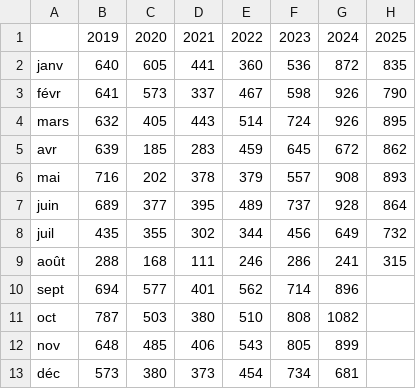
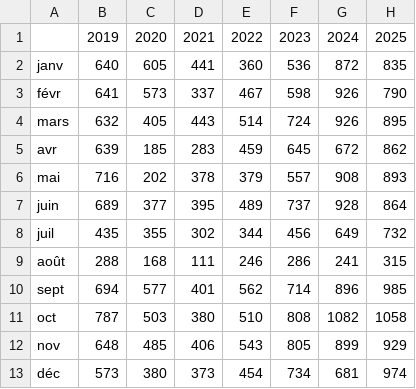
Before and after one commit to Atelier-parisien-d-urbanisme/Observatoire-economie-paris, a CSV file: 4_Creations_et_defaillances_d_entreprises/4_3_Ouvertures_procedures_collectives/ouverture_procedures_collectives_MGP.csv, drawn as a sheet.

Commit message:
Update ouverture_procedures_collectives_MGP.csv

```diff
--- a/4_Creations_et_defaillances_d_entreprises/4_3_Ouvertures_procedures_collectives/ouverture_procedures_collectives_MGP.csv
+++ b/4_Creations_et_defaillances_d_entreprises/4_3_Ouvertures_procedures_collectives/ouverture_procedures_collectives_MGP.csv
@@ -9,5 +9,5 @@ juil;435;355;302;344;456;649;732
 août;288;168;111;246;286;241;315
-sept;694;577;401;562;714;896
-oct;787;503;380;510;808;1082
-nov;648;485;406;543;805;899
-déc;573;380;373;454;734;681
+sept;694;577;401;562;714;896;985
+oct;787;503;380;510;808;1082;1058
+nov;648;485;406;543;805;899;929
+déc;573;380;373;454;734;681;974
```
